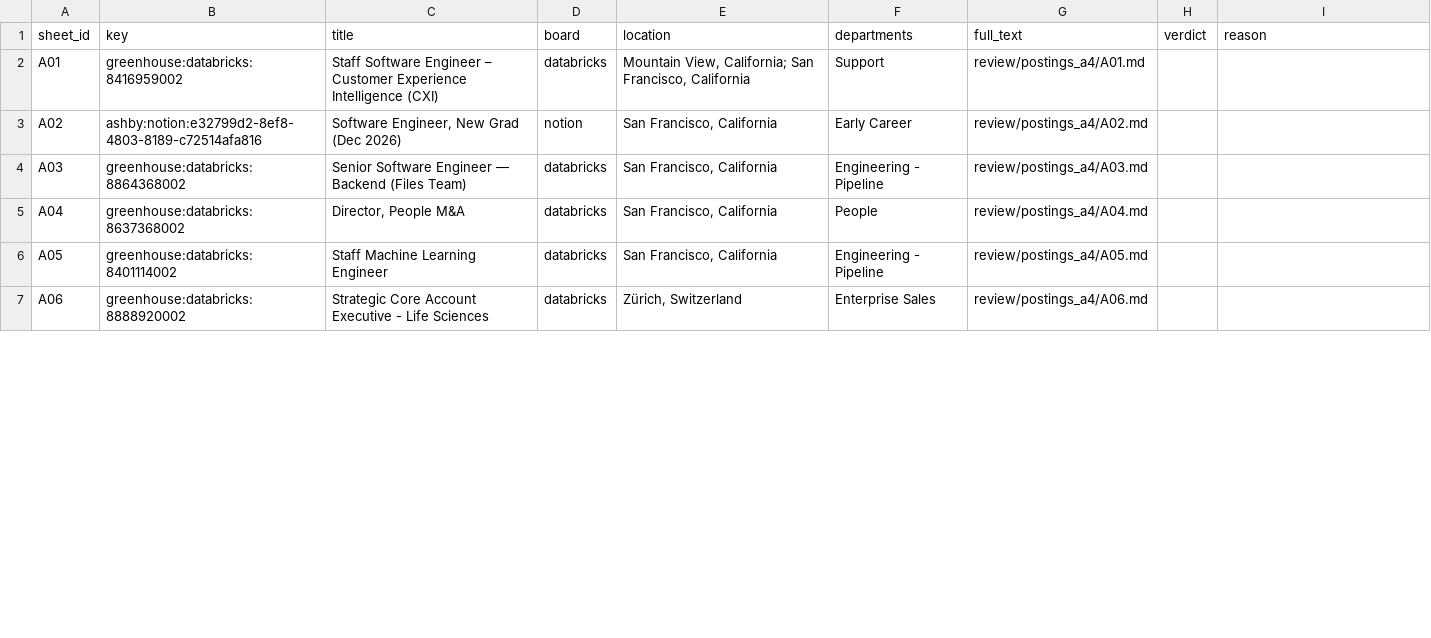
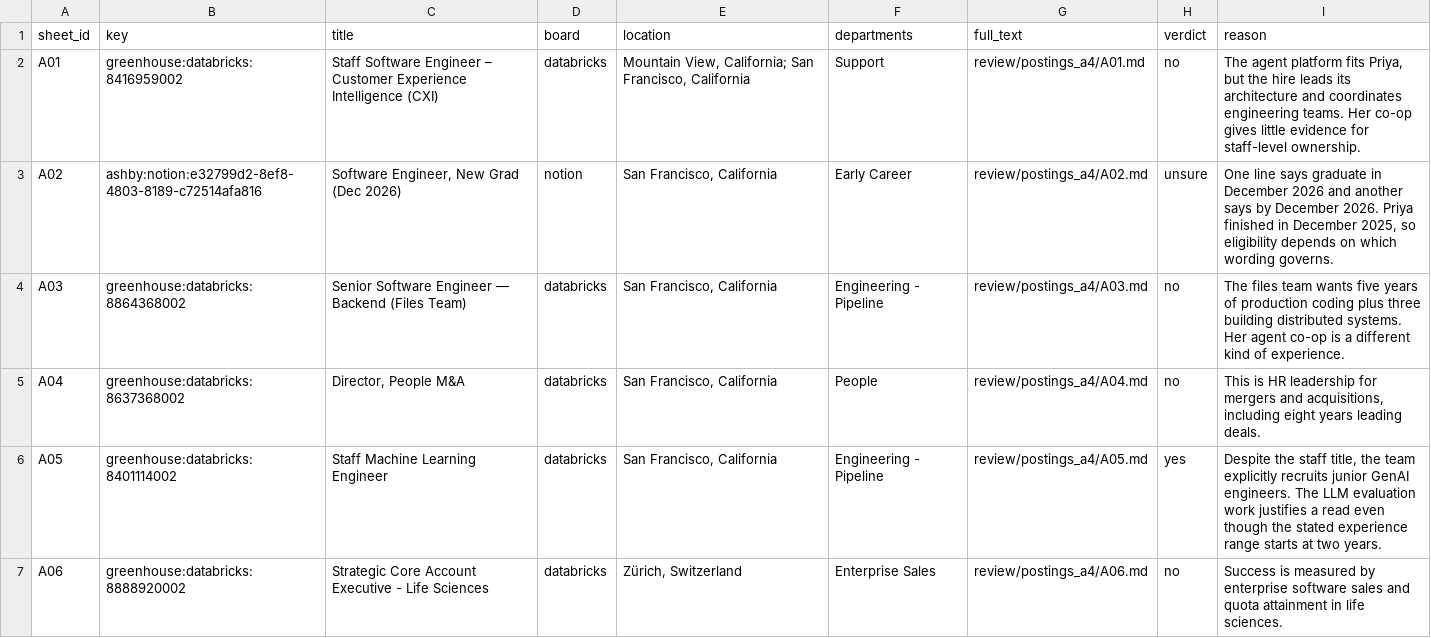
Before and after one commit to nikbearbrown/info-7375-prompt-engineering-for-generative-ai, a CSV file: fall-2026/aditya-r/js3-filter-tool-score/review/LABEL_SHEET_A4.csv, drawn as a sheet; only a part is shown; the diff covers the shown part only.

```diff
--- a/fall-2026/aditya-r/js3-filter-tool-score/review/LABEL_SHEET_A4.csv
+++ b/fall-2026/aditya-r/js3-filter-tool-score/review/LABEL_SHEET_A4.csv
@@ -1,7 +1,7 @@
 sheet_id,key,title,board,location,departments,full_text,verdict,reason
-A01,greenhouse:databricks:8416959002,Staff Software Engineer – Customer Experience Intelligence (CXI),databricks,"Mountain View, California; San Francisco, California",Support,review/postings_a4/A01.md,,
-A02,ashby:notion:e32799d2-8ef8-4803-8189-c72514afa816,"Software Engineer, New Grad (Dec 2026)",notion,"San Francisco, California",Early Career,review/postings_a4/A02.md,,
-A03,greenhouse:databricks:8864368002,Senior Software Engineer — Backend (Files Team),databricks,"San Francisco, California",Engineering - Pipeline,review/postings_a4/A03.md,,
-A04,greenhouse:databricks:8637368002,"Director, People M&A",databricks,"San Francisco, California",People,review/postings_a4/A04.md,,
-A05,greenhouse:databricks:8401114002,Staff Machine Learning Engineer ,databricks,"San Francisco, California",Engineering - Pipeline,review/postings_a4/A05.md,,
-A06,greenhouse:databricks:8888920002,Strategic Core Account Executive - Life Sciences,databricks,"Zürich, Switzerland",Enterprise Sales,review/postings_a4/A06.md,,
+A01,greenhouse:databricks:8416959002,Staff Software Engineer – Customer Experience Intelligence (CXI),databricks,"Mountain View, California; San Francisco, California",Support,review/postings_a4/A01.md,no,"The agent platform fits Priya, but the hire leads its architecture and coordinates engineering teams. Her co-op gives little evidence for staff-level ownership."
+A02,ashby:notion:e32799d2-8ef8-4803-8189-c72514afa816,"Software Engineer, New Grad (Dec 2026)",notion,"San Francisco, California",Early Career,review/postings_a4/A02.md,unsure,"One line says graduate in December 2026 and another says by December 2026. Priya finished in December 2025, so eligibility depends on which wording governs."
+A03,greenhouse:databricks:8864368002,Senior Software Engineer — Backend (Files Team),databricks,"San Francisco, California",Engineering - Pipeline,review/postings_a4/A03.md,no,The files team wants five years of production coding plus three building distributed systems. Her agent co-op is a different kind of experience.
+A04,greenhouse:databricks:8637368002,"Director, People M&A",databricks,"San Francisco, California",People,review/postings_a4/A04.md,no,"This is HR leadership for mergers and acquisitions, including eight years leading deals."
+A05,greenhouse:databricks:8401114002,Staff Machine Learning Engineer ,databricks,"San Francisco, California",Engineering - Pipeline,review/postings_a4/A05.md,yes,"Despite the staff title, the team explicitly recruits junior GenAI engineers. The LLM evaluation work justifies a read even though the stated experience range starts at two years."
+A06,greenhouse:databricks:8888920002,Strategic Core Account Executive - Life Sciences,databricks,"Zürich, Switzerland",Enterprise Sales,review/postings_a4/A06.md,no,Success is measured by enterprise software sales and quota attainment in life sciences.
```
Also changed, not shown: 62 edited cells elsewhere in this file, 2 other files.
